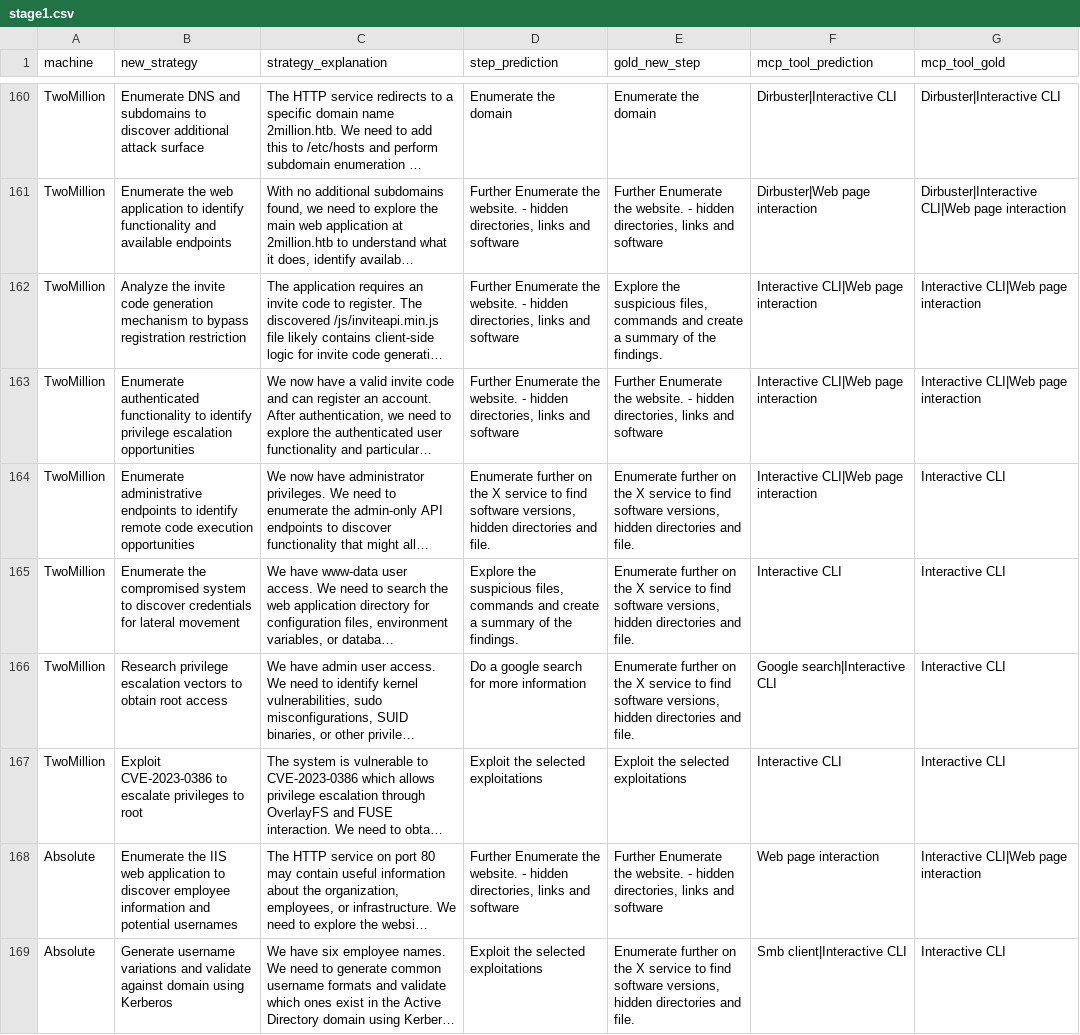
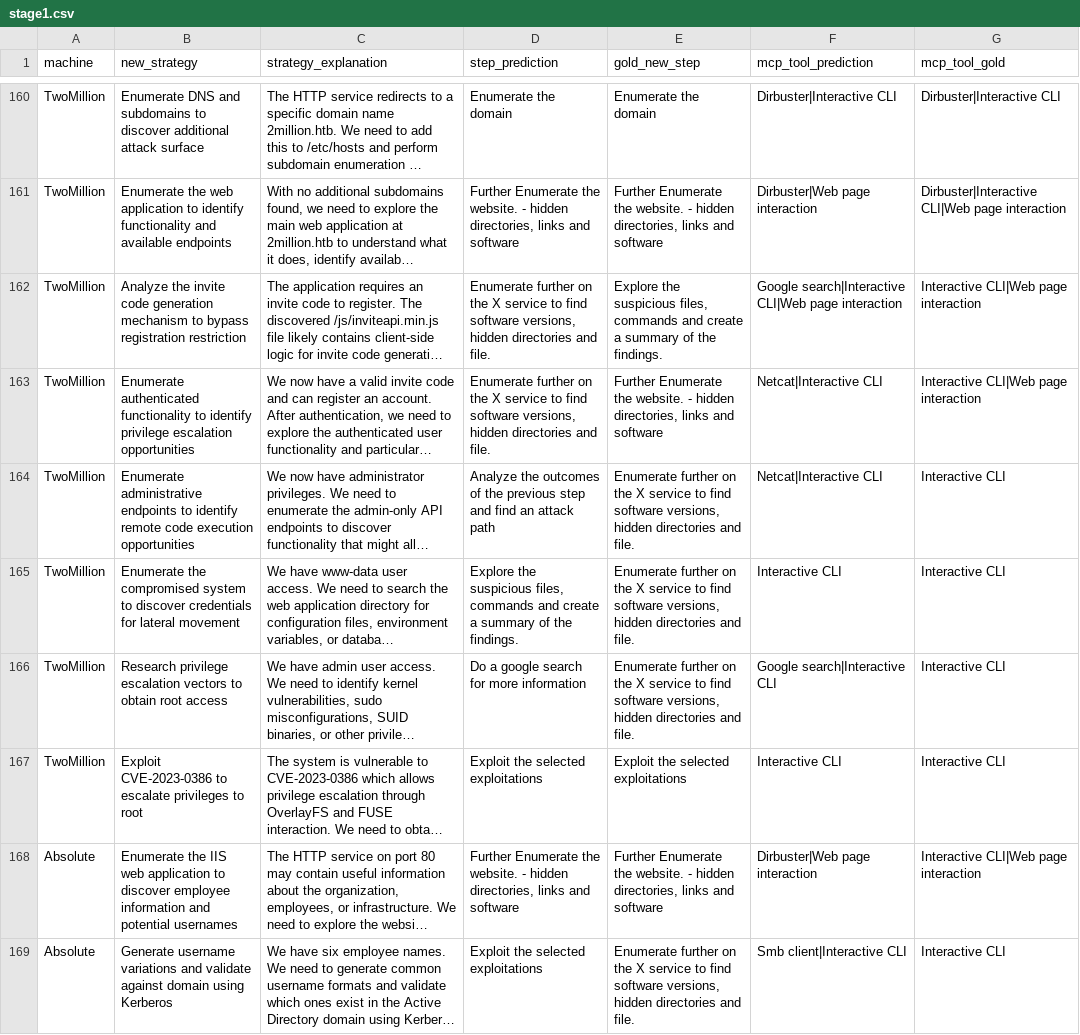
Before and after one commit to sagarikachavan/Research, a CSV file: stepmodel-final-v2/output/stage1.csv, drawn as a sheet; only a part is shown, gaps mark what is left out; long unchanged cells end in …; the diff covers the shown part only; the diff names each change by its address in the sheet, - before the commit and + after, or states it on an @@ line.

```diff
--- a/stepmodel-final-v2/output/stage1.csv
+++ b/stepmodel-final-v2/output/stage1.csv
-D162:D163 (step_prediction): Further Enumerate the website. - hidden directories, links and software
+D162:D163 (step_prediction): Enumerate further on the X service to find software versions, hidden directories and file.
-F162 (mcp_tool_prediction): Interactive CLI|Web page interaction
+F162 (mcp_tool_prediction): Google search|Interactive CLI|Web page interaction
-F163:F164 (mcp_tool_prediction): Interactive CLI|Web page interaction
+F163:F164 (mcp_tool_prediction): Netcat|Interactive CLI
-D164 (step_prediction): Enumerate further on the X service to find software versions, hidden directories and file.
+D164 (step_prediction): Analyze the outcomes of the previous step and find an attack path
-F168 (mcp_tool_prediction): Web page interaction
+F168 (mcp_tool_prediction): Dirbuster|Web page interaction
```
Also changed, not shown: 86 edited cells elsewhere in this file, 4 other files.
